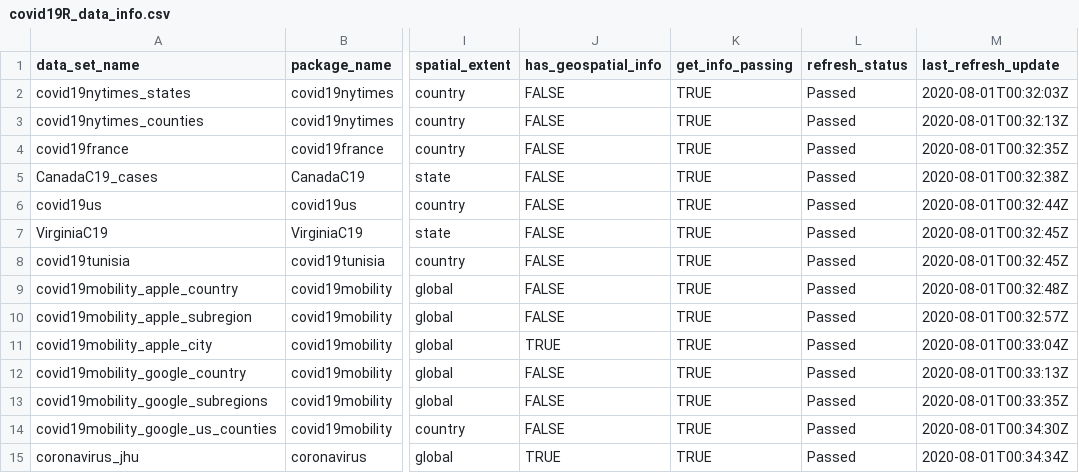
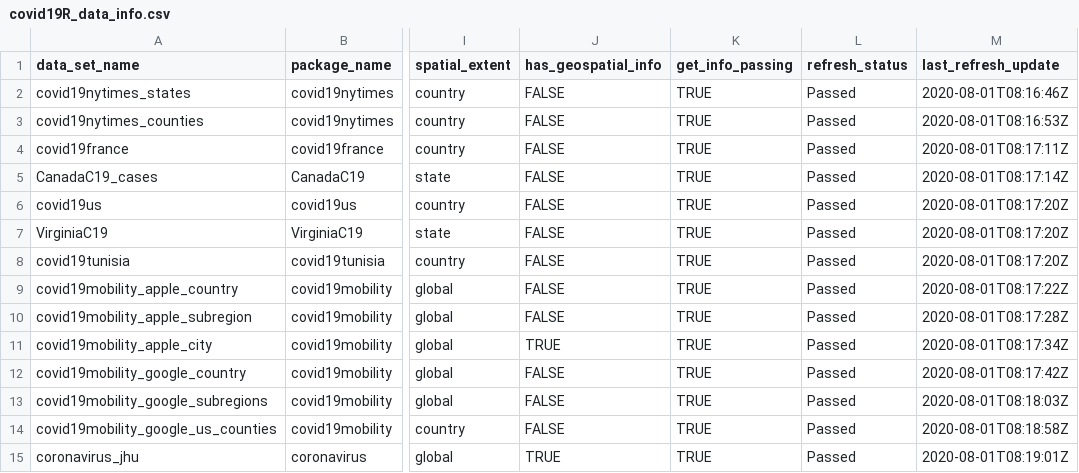
Before and after one commit to Covid19R/covid19Rdata, a CSV file: data-raw/covid19R_data_info.csv, drawn as a sheet; only a part is shown, gaps mark what is left out; the diff names each change by its address in the sheet, - before the commit and + after, or states it on an @@ line.

```diff
--- a/data-raw/covid19R_data_info.csv
+++ b/data-raw/covid19R_data_info.csv
-M2 (last_refresh_update): 2020-08-01T00:32:03Z
+M2 (last_refresh_update): 2020-08-01T08:16:46Z
-M3 (last_refresh_update): 2020-08-01T00:32:13Z
+M3 (last_refresh_update): 2020-08-01T08:16:53Z
-M4 (last_refresh_update): 2020-08-01T00:32:35Z
+M4 (last_refresh_update): 2020-08-01T08:17:11Z
-M5 (last_refresh_update): 2020-08-01T00:32:38Z
+M5 (last_refresh_update): 2020-08-01T08:17:14Z
-M6 (last_refresh_update): 2020-08-01T00:32:44Z
+M6 (last_refresh_update): 2020-08-01T08:17:20Z
-M7:M8 (last_refresh_update): 2020-08-01T00:32:45Z
+M7:M8 (last_refresh_update): 2020-08-01T08:17:20Z
-M9 (last_refresh_update): 2020-08-01T00:32:48Z
+M9 (last_refresh_update): 2020-08-01T08:17:22Z
-M10 (last_refresh_update): 2020-08-01T00:32:57Z
+M10 (last_refresh_update): 2020-08-01T08:17:28Z
-M11 (last_refresh_update): 2020-08-01T00:33:04Z
+M11 (last_refresh_update): 2020-08-01T08:17:34Z
-M12 (last_refresh_update): 2020-08-01T00:33:13Z
+M12 (last_refresh_update): 2020-08-01T08:17:42Z
-M13 (last_refresh_update): 2020-08-01T00:33:35Z
+M13 (last_refresh_update): 2020-08-01T08:18:03Z
-M14 (last_refresh_update): 2020-08-01T00:34:30Z
+M14 (last_refresh_update): 2020-08-01T08:18:58Z
-M15 (last_refresh_update): 2020-08-01T00:34:34Z
+M15 (last_refresh_update): 2020-08-01T08:19:01Z
```
Also changed, not shown: 4 other files.
